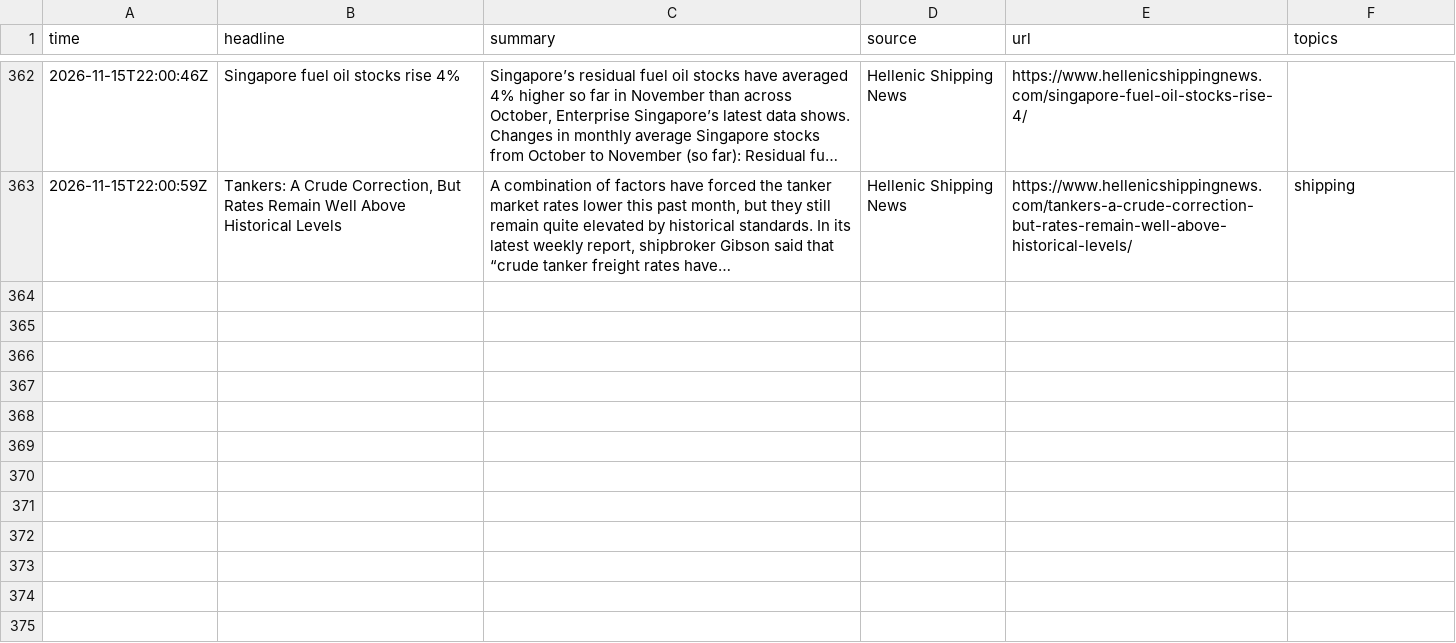
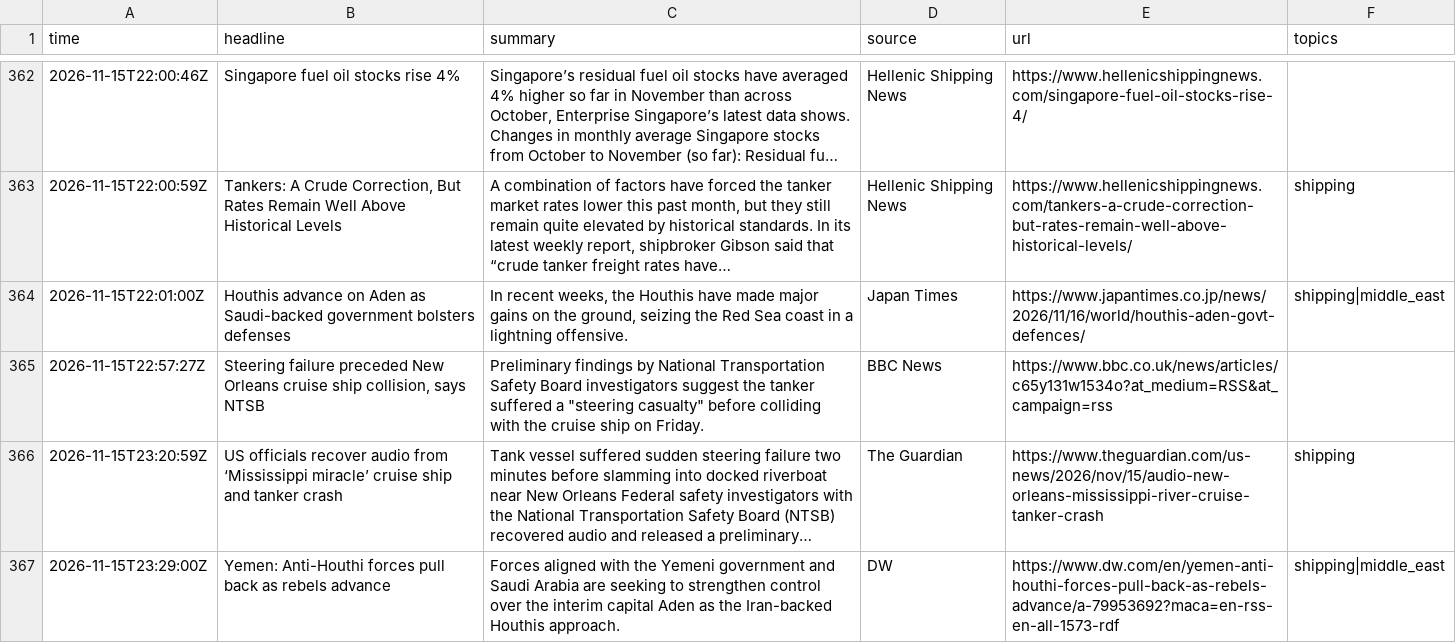
Before and after one commit to lukehamiltn/oil-tracker, a CSV file: news_data/feeds/2026-11.csv, drawn as a sheet; only a part is shown, gaps mark what is left out; long unchanged cells end in …; the diff covers the shown part only.

```diff
--- a/news_data/feeds/2026-11.csv
+++ b/news_data/feeds/2026-11.csv
@@ -363 +363,5 @@ time,headline,summary,source,url,topics
 2026-11-15T22:00:59Z,"Tankers: A Crude Correction, But Rates Remain Well Above Historical Levels","A combination of factors have forced the tanker market rates lower this past month, but they still remain quite elevated by historical standards. In its latest weekly report, shipbroker Gibson said that “crude tanker freight rates have…",Hellenic Shipping News,https://www.hellenicshippingnews.com/tankers-a-crude-correction-but-rates-remain-well-above-historical-levels/,shipping
+2026-11-15T22:01:00Z,Houthis advance on Aden as Saudi-backed government bolsters defenses,"In recent weeks, the Houthis have made major gains on the ground, seizing the Red Sea coast in a lightning offensive.",Japan Times,https://www.japantimes.co.jp/news/2026/11/16/world/houthis-aden-govt-defences/,shipping|middle_east
+2026-11-15T22:57:27Z,"Steering failure preceded New Orleans cruise ship collision, says NTSB","Preliminary findings by National Transportation Safety Board investigators suggest the tanker suffered a ""steering casualty"" before colliding with the cruise ship on Friday.",BBC News,https://www.bbc.co.uk/news/articles/c65y131w1534o?at_medium=RSS&at_campaign=rss,
+2026-11-15T23:20:59Z,US officials recover audio from ‘Mississippi miracle’ cruise ship and tanker crash,Tank vessel suffered sudden steering failure two minutes before slamming into docked riverboat near New Orleans Federal safety investigators with the National Transportation Safety Board (NTSB) recovered audio and released a preliminary…,The Guardian,https://www.theguardian.com/us-news/2026/nov/15/audio-new-orleans-mississippi-river-cruise-tanker-crash,shipping
+2026-11-15T23:29:00Z,Yemen: Anti-Houthi forces pull back as rebels advance,Forces aligned with the Yemeni government and Saudi Arabia are seeking to strengthen control over the interim capital Aden as the Iran-backed Houthis approach.,DW,https://www.dw.com/en/yemen-anti-houthi-forces-pull-back-as-rebels-advance/a-79953692?maca=en-rss-en-all-1573-rdf,shipping|middle_east
```
Also changed, not shown: 3 added rows and 1 moved row elsewhere in this file, news_data/market_news/2026-11.csv, news_data/mc_stories.csv, 5 other files.
